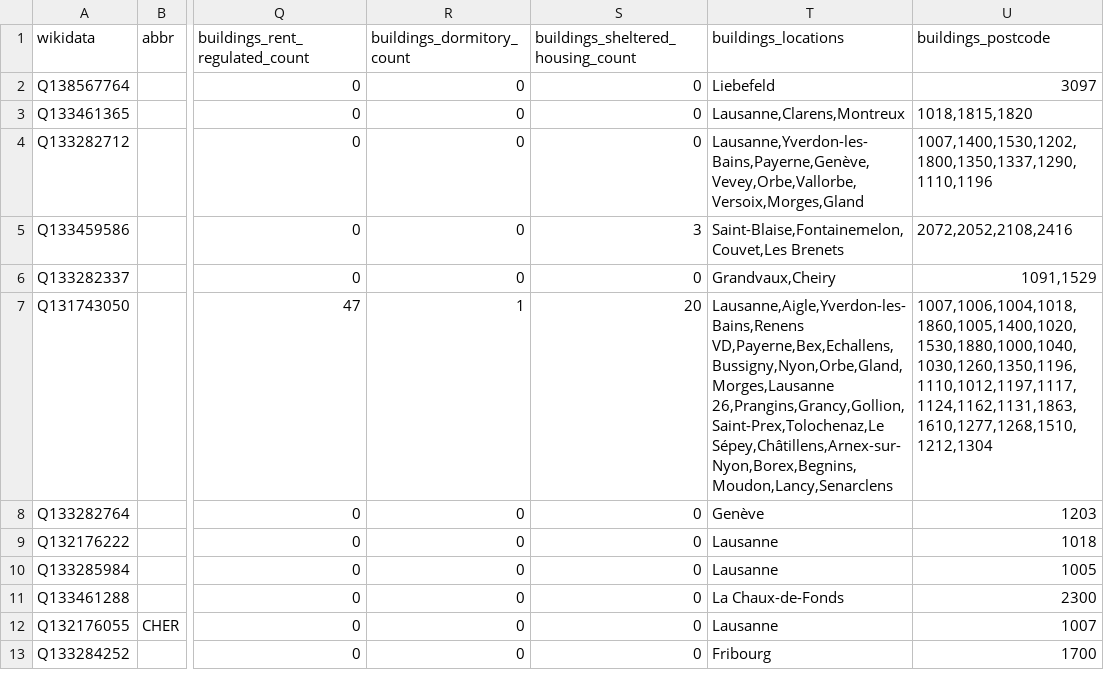
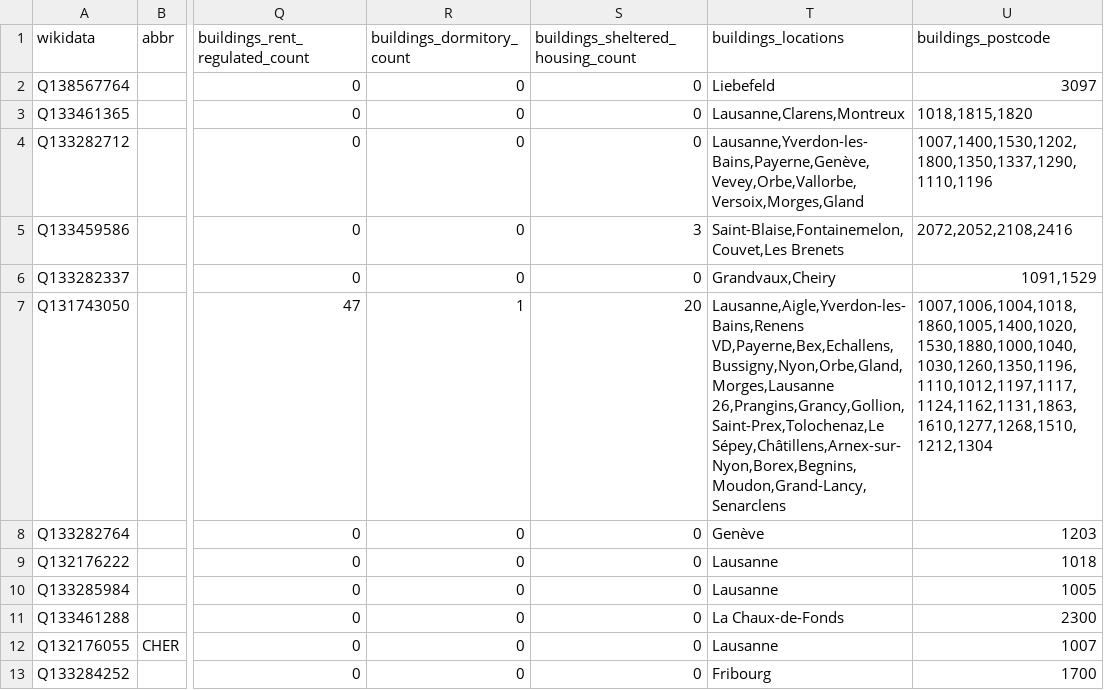
Before and after one commit to imagoiq/swiss-housing-cooperative-map, a TSV file: output/swiss_housing_cooperative_list_owners.tsv, drawn as a sheet; only a part is shown, gaps mark what is left out; the diff names each change by its address in the sheet, - before the commit and + after, or states it on an @@ line.

```diff
--- a/output/swiss_housing_cooperative_list_owners.tsv
+++ b/output/swiss_housing_cooperative_list_owners.tsv
-T7 (buildings_locations): …VD,Payerne,Bex,Echallens,Bussigny,Nyon,Orbe,Gland,Morges,Lausanne 26,Prangins,Grancy,Gollion,Saint-Prex,Tolochenaz,Le Sépey,Châtillens,Arnex-sur-Nyon,Borex,Begnins,Moudon,Lancy,Senarclens
+T7 (buildings_locations): …VD,Payerne,Bex,Echallens,Bussigny,Nyon,Orbe,Gland,Morges,Lausanne 26,Prangins,Grancy,Gollion,Saint-Prex,Tolochenaz,Le Sépey,Châtillens,Arnex-sur-Nyon,Borex,Begnins,Moudon,Grand-Lancy,Senarclens
```
Also changed, not shown: 3 other files.
